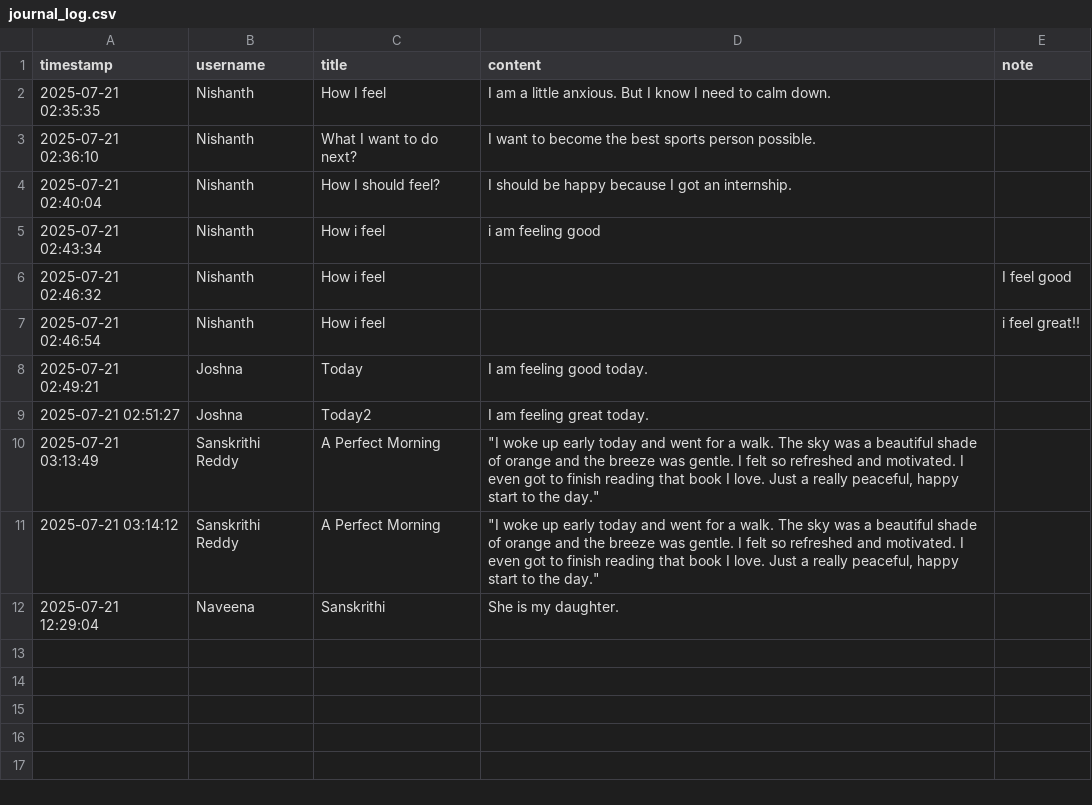
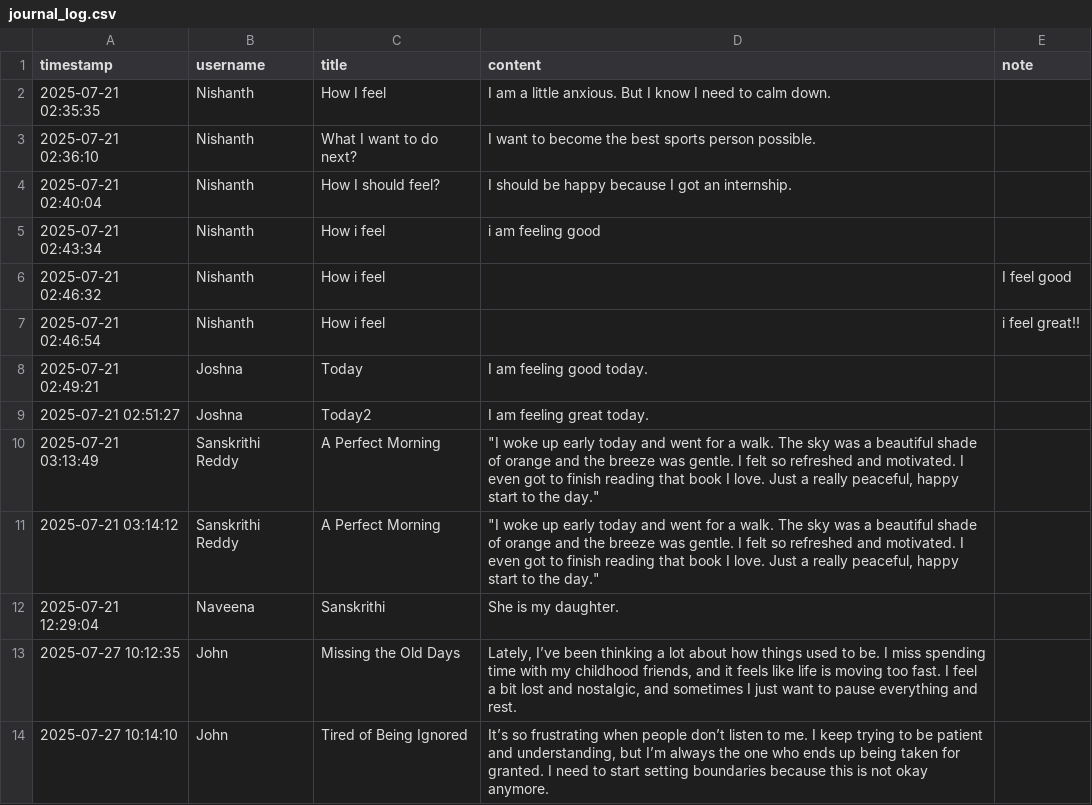
Before and after one commit to sanskrithi31/ml_project, a CSV file: emotion_bot/journal_log.csv, drawn as a sheet; the diff names each change by its address in the sheet, - before the commit and + after, or states it on an @@ line.

```diff
--- a/emotion_bot/journal_log.csv
+++ b/emotion_bot/journal_log.csv
+row 13: 2025-07-27 10:12:35 | John | Missing the Old Days | Lately, I’ve been thinking a lot about how things used to be. I miss spending time with my childhood friends, and it feels like life is moving too fast. I feel a bit lost and nostalgic, and sometimes I just want to pause everything and rest.
+row 14: 2025-07-27 10:14:10 | John | Tired of Being Ignored | It’s so frustrating when people don’t listen to me. I keep trying to be patient and understanding, but I’m always the one who ends up being taken for granted. I need to start setting boundaries because this is not okay anymore.
```
Also changed, not shown: 14 other files.
